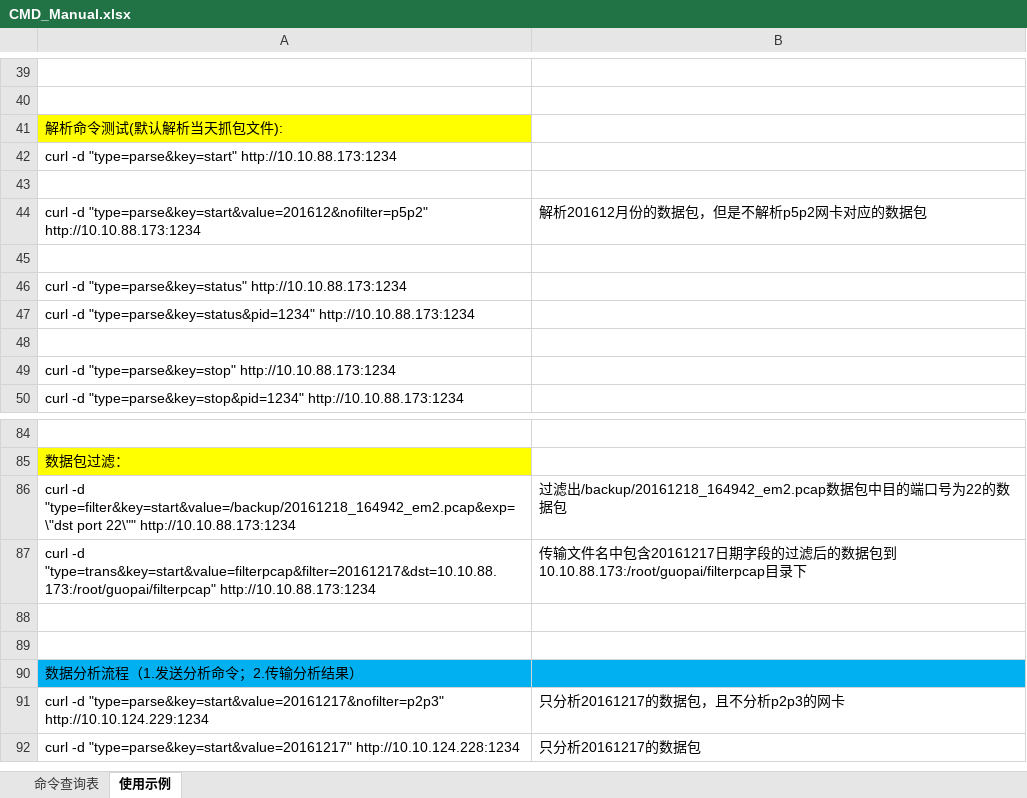
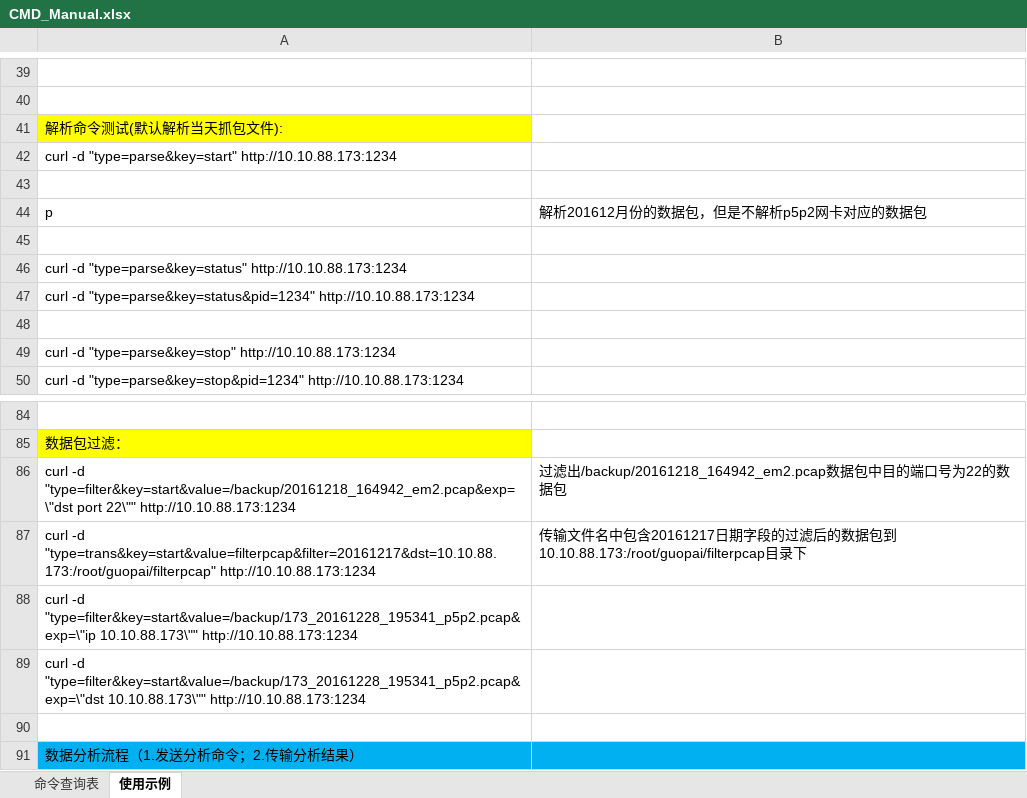
Before and after one commit to githublefantian/GPAgent, an Excel workbook: UserManual/CMD_Manual.xlsx, sheet 使用示例, drawn as a sheet; only a part is shown, gaps mark what is left out; the shorter side is filled out with more unchanged rows; values as stored, in another font and other column widths than the file's, no borders; the diff names each change by its address in the sheet, - before the commit and + after, or states it on an @@ line.

```diff
--- a/UserManual/CMD_Manual.xlsx (sheet 使用示例)
+++ b/UserManual/CMD_Manual.xlsx (sheet 使用示例)
-A44: curl -d "type=parse&key=start&value=201612&nofilter=p5p2" http://10.10.88.173:1234
+A44: p
-A88: (empty)
+A88: curl -d "type=filter&key=start&value=/backup/173_20161228_195341_p5p2.pcap&exp=\"ip 10.10.88.173\"" http://10.10.88.173:1234
+row 89: curl -d "type=filter&key=start&value=/backup/173_20161228_195341_p5p2.pcap&exp=\"dst 10.10.88.173\"" http://10.10.88.173:1234
```
Also changed, not shown: sheet 命令查询表, 4 other files.
